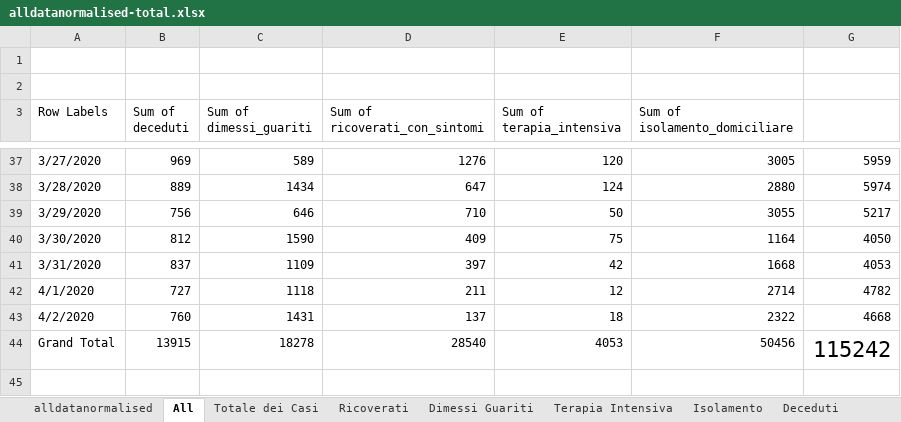
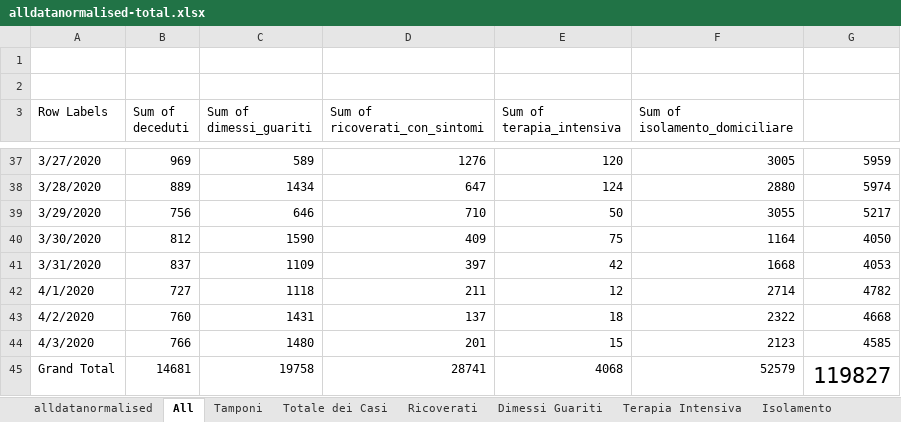
Before and after one commit to gadaxmagicgadax/covid-19, an Excel workbook: alldatanormalised-total.xlsx, sheet All, drawn as a sheet; only a part is shown, gaps mark what is left out; values as stored, in another font and other column widths than the file's, no borders; charts and pictures not drawn; addresses are those after the commit; the diff names each change by its address in the sheet, - before the commit and + after, or states it on an @@ line.

```diff
--- a/alldatanormalised-total.xlsx (sheet All)
+++ b/alldatanormalised-total.xlsx (sheet All)
+sheet tab: Tamponi
+row 44: 4/3/2020 | 766 | 1480 | 201 | 15 | 2123 | 4585
-B45 (Sum of deceduti): 13915
+B45 (Sum of deceduti): 14681
-C45 (Sum of dimessi_guariti): 18278
+C45 (Sum of dimessi_guariti): 19758
-D45 (Sum of ricoverati_con_sintomi): 28540
+D45 (Sum of ricoverati_con_sintomi): 28741
-E45 (Sum of terapia_intensiva): 4053
+E45 (Sum of terapia_intensiva): 4068
-F45 (Sum of isolamento_domiciliare): 50456
+F45 (Sum of isolamento_domiciliare): 52579
-G45: 115242
+G45: 119827
```
Also changed, not shown: sheet alldatanormalised, sheet Deceduti, sheet Terapia Intensiva, sheet Ricoverati, sheet Isolamento, sheet Dimessi Guariti, 1 more sheet, charts or pictures.
